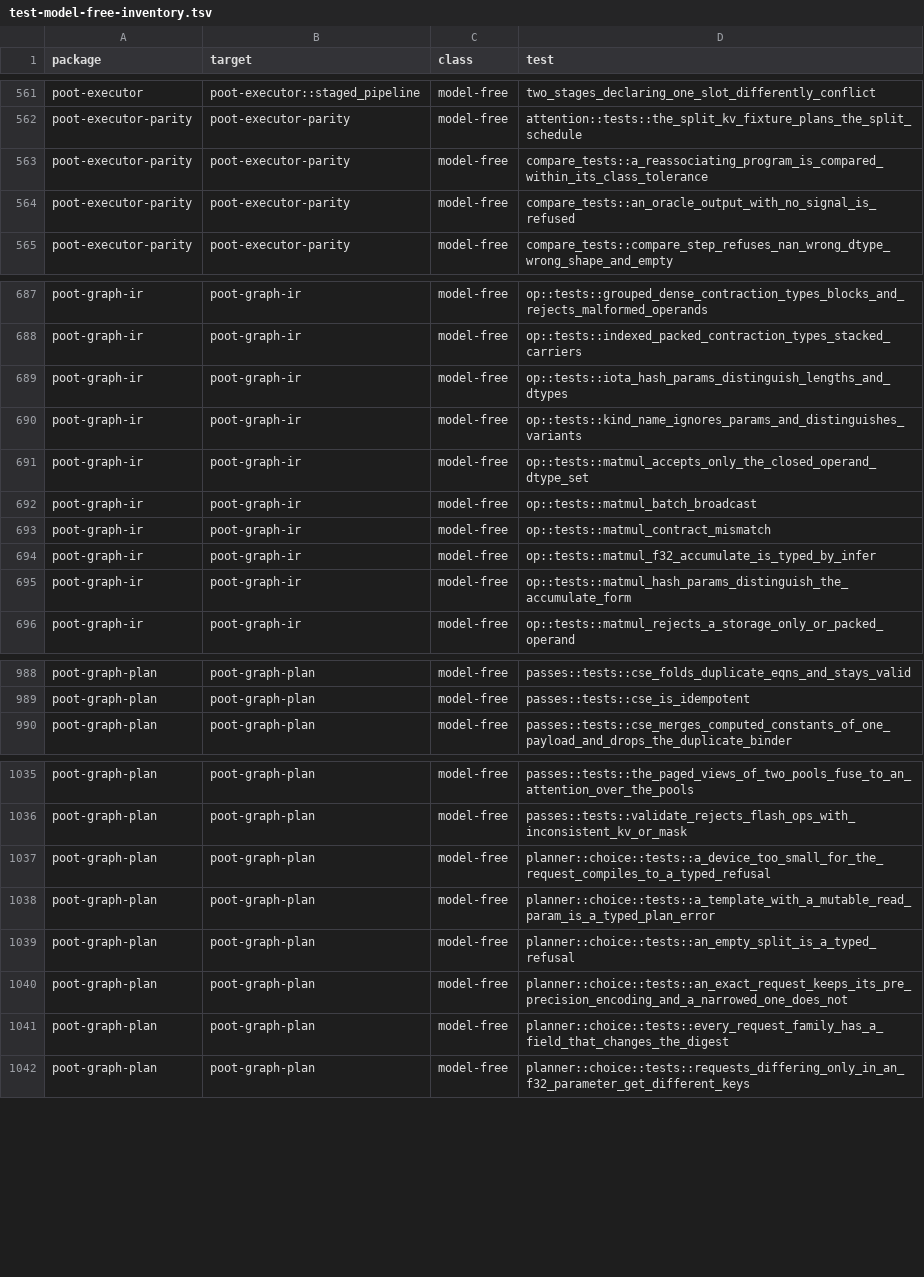
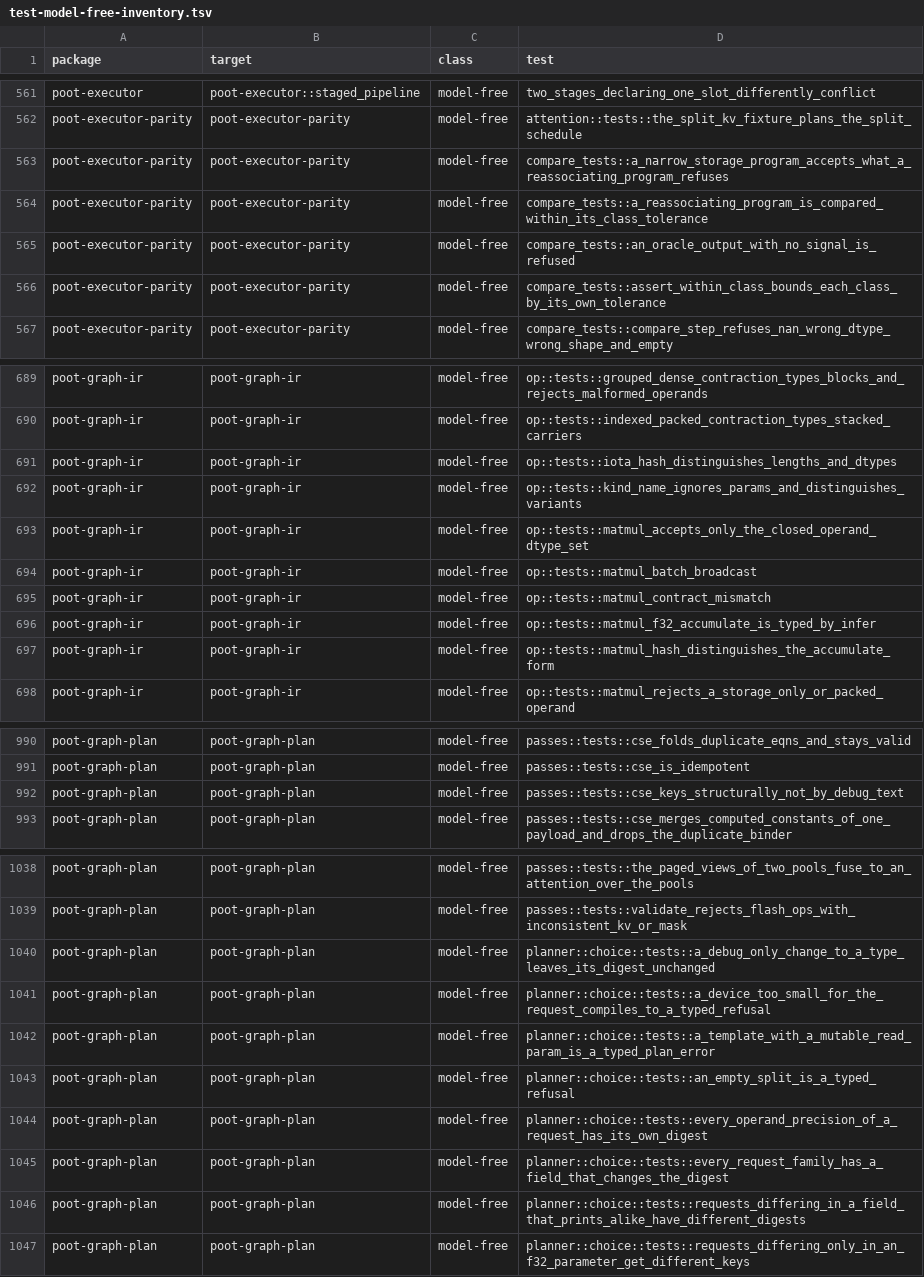
Before and after one commit to kikijiki/poot, a TSV file: scripts/test-model-free-inventory.tsv, drawn as a sheet; only a part is shown, gaps mark what is left out.

Commit message:
Typed structural keys for CSE and plan digests; test and tolerance integrity
- POOT-1622: Structural keys: CSE keyed by a typed structural key and the plan digest built from a canonical field encoding, not from Debug text
- POOT-1470: Test and tolerance integrity: assertion-free tests, tolerances without derivation, parked-row explanations, unbacked claims
- Format text_checkpoint_tests.rs (a rustfmt diff that landed with POOT-1470)

```diff
--- a/scripts/test-model-free-inventory.tsv
+++ b/scripts/test-model-free-inventory.tsv
@@ -562,4 +562,6 @@ poot-executor	poot-executor::staged_pipeline	model-free	two_stages_declaring_one
 poot-executor-parity	poot-executor-parity	model-free	attention::tests::the_split_kv_fixture_plans_the_split_schedule
+poot-executor-parity	poot-executor-parity	model-free	compare_tests::a_narrow_storage_program_accepts_what_a_reassociating_program_refuses
 poot-executor-parity	poot-executor-parity	model-free	compare_tests::a_reassociating_program_is_compared_within_its_class_tolerance
 poot-executor-parity	poot-executor-parity	model-free	compare_tests::an_oracle_output_with_no_signal_is_refused
+poot-executor-parity	poot-executor-parity	model-free	compare_tests::assert_within_class_bounds_each_class_by_its_own_tolerance
 poot-executor-parity	poot-executor-parity	model-free	compare_tests::compare_step_refuses_nan_wrong_dtype_wrong_shape_and_empty
@@ -688,3 +690,3 @@ poot-graph-ir	poot-graph-ir	model-free	op::tests::grouped_dense_contraction_type
 poot-graph-ir	poot-graph-ir	model-free	op::tests::indexed_packed_contraction_types_stacked_carriers
-poot-graph-ir	poot-graph-ir	model-free	op::tests::iota_hash_params_distinguish_lengths_and_dtypes
+poot-graph-ir	poot-graph-ir	model-free	op::tests::iota_hash_distinguishes_lengths_and_dtypes
 poot-graph-ir	poot-graph-ir	model-free	op::tests::kind_name_ignores_params_and_distinguishes_variants
@@ -694,3 +696,3 @@ poot-graph-ir	poot-graph-ir	model-free	op::tests::matmul_contract_mismatch
 poot-graph-ir	poot-graph-ir	model-free	op::tests::matmul_f32_accumulate_is_typed_by_infer
-poot-graph-ir	poot-graph-ir	model-free	op::tests::matmul_hash_params_distinguish_the_accumulate_form
+poot-graph-ir	poot-graph-ir	model-free	op::tests::matmul_hash_distinguishes_the_accumulate_form
 poot-graph-ir	poot-graph-ir	model-free	op::tests::matmul_rejects_a_storage_only_or_packed_operand
@@ -989,2 +991,3 @@ poot-graph-plan	poot-graph-plan	model-free	passes::tests::cse_folds_duplicate_eq
 poot-graph-plan	poot-graph-plan	model-free	passes::tests::cse_is_idempotent
+poot-graph-plan	poot-graph-plan	model-free	passes::tests::cse_keys_structurally_not_by_debug_text
 poot-graph-plan	poot-graph-plan	model-free	passes::tests::cse_merges_computed_constants_of_one_payload_and_drops_the_duplicate_binder
@@ -1036,2 +1039,3 @@ poot-graph-plan	poot-graph-plan	model-free	passes::tests::the_paged_views_of_two
 poot-graph-plan	poot-graph-plan	model-free	passes::tests::validate_rejects_flash_ops_with_inconsistent_kv_or_mask
+poot-graph-plan	poot-graph-plan	model-free	planner::choice::tests::a_debug_only_change_to_a_type_leaves_its_digest_unchanged
 poot-graph-plan	poot-graph-plan	model-free	planner::choice::tests::a_device_too_small_for_the_request_compiles_to_a_typed_refusal
@@ -1039,4 +1043,5 @@ poot-graph-plan	poot-graph-plan	model-free	planner::choice::tests::a_template_wi
 poot-graph-plan	poot-graph-plan	model-free	planner::choice::tests::an_empty_split_is_a_typed_refusal
-poot-graph-plan	poot-graph-plan	model-free	planner::choice::tests::an_exact_request_keeps_its_pre_precision_encoding_and_a_narrowed_one_does_not
+poot-graph-plan	poot-graph-plan	model-free	planner::choice::tests::every_operand_precision_of_a_request_has_its_own_digest
 poot-graph-plan	poot-graph-plan	model-free	planner::choice::tests::every_request_family_has_a_field_that_changes_the_digest
+poot-graph-plan	poot-graph-plan	model-free	planner::choice::tests::requests_differing_in_a_field_that_prints_alike_have_different_digests
 poot-graph-plan	poot-graph-plan	model-free	planner::choice::tests::requests_differing_only_in_an_f32_parameter_get_different_keys
```
Also changed, not shown: 47 other files.
